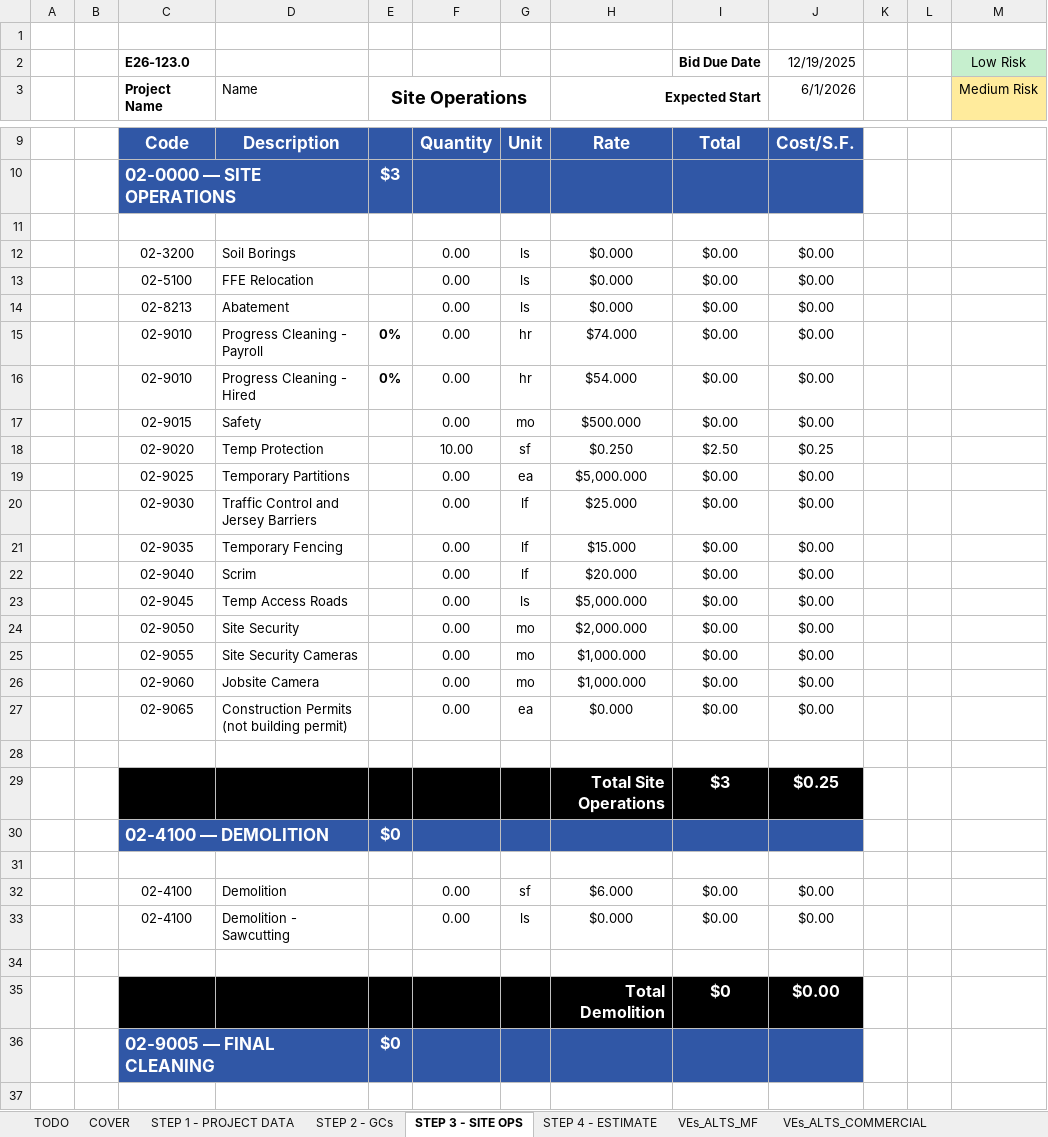
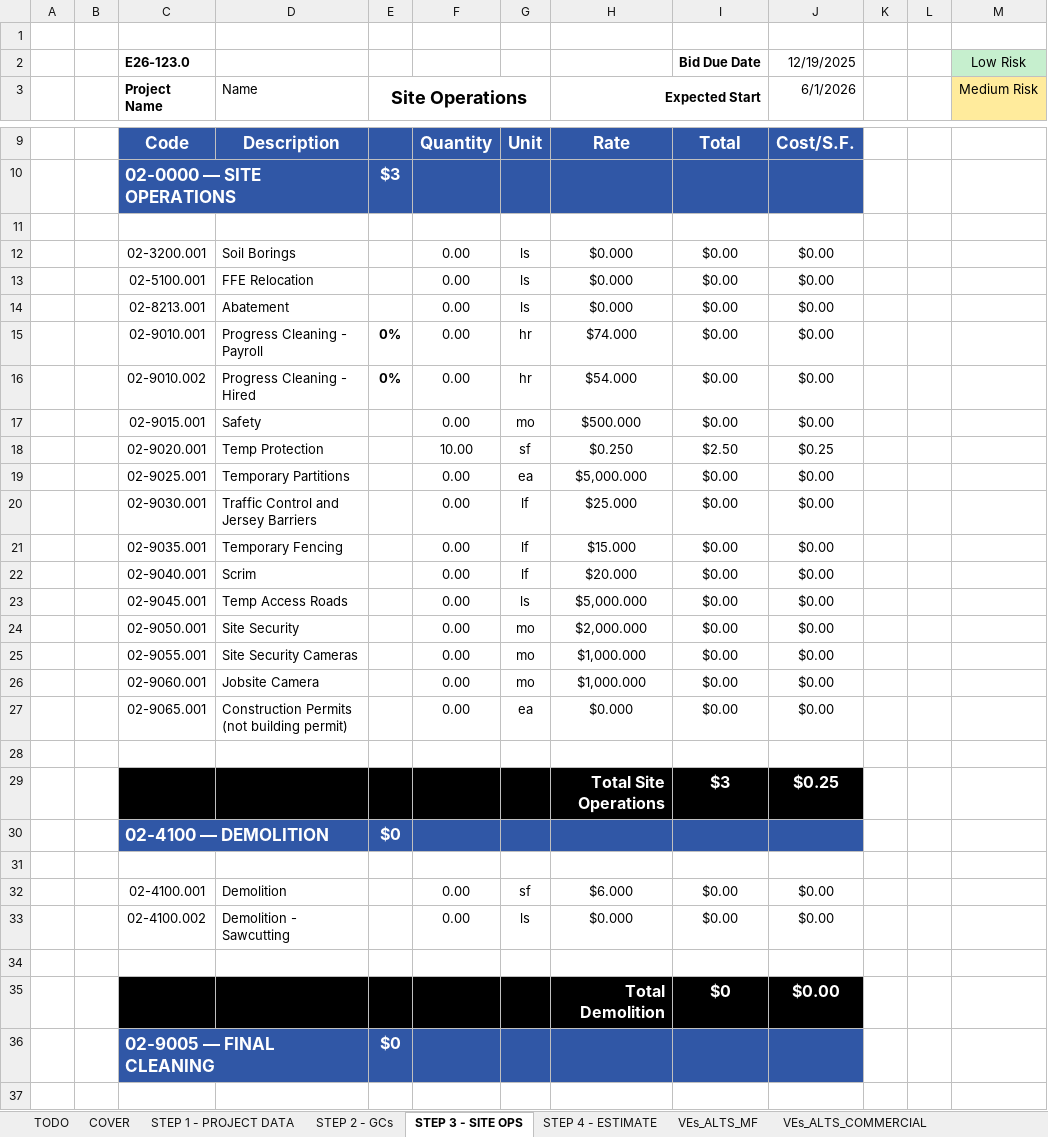
Before and after one commit to benju66/takeoff-bridge, an Excel workbook: public/templates/Company_Estimate_Template.xlsx, sheet STEP 3 - SITE OPS, drawn as a sheet; only a part is shown, gaps mark what is left out; values as stored, in another font and other column widths than the file's, no borders; the diff covers the shown part only; the diff names each change by its address in the sheet, - before the commit and + after, or states it on an @@ line.

```diff
--- a/public/templates/Company_Estimate_Template.xlsx (sheet STEP 3 - SITE OPS)
+++ b/public/templates/Company_Estimate_Template.xlsx (sheet STEP 3 - SITE OPS)
-C12 (Project Name): 02-3200
+C12 (Project Name): 02-3200.001
-C13 (Project Name): 02-5100
+C13 (Project Name): 02-5100.001
-C14 (Project Name): 02-8213
+C14 (Project Name): 02-8213.001
-C15 (Project Name): 02-9010
+C15 (Project Name): 02-9010.001
-C16 (Project Name): 02-9010
+C16 (Project Name): 02-9010.002
-C17 (Project Name): 02-9015
+C17 (Project Name): 02-9015.001
-C18 (Project Name): 02-9020
+C18 (Project Name): 02-9020.001
-C19 (Project Name): 02-9025
+C19 (Project Name): 02-9025.001
-C20 (Project Name): 02-9030
+C20 (Project Name): 02-9030.001
-C21 (Project Name): 02-9035
+C21 (Project Name): 02-9035.001
-C22 (Project Name): 02-9040
+C22 (Project Name): 02-9040.001
-C23 (Project Name): 02-9045
+C23 (Project Name): 02-9045.001
-C24 (Project Name): 02-9050
+C24 (Project Name): 02-9050.001
-C25 (Project Name): 02-9055
+C25 (Project Name): 02-9055.001
-C26 (Project Name): 02-9060
+C26 (Project Name): 02-9060.001
-C27 (Project Name): 02-9065
+C27 (Project Name): 02-9065.001
-C32 (Project Name): 02-4100
+C32 (Project Name): 02-4100.001
-C33 (Project Name): 02-4100
+C33 (Project Name): 02-4100.002
```
Also changed, not shown: 23 edited cells elsewhere in this sheet, sheet STEP 4 - ESTIMATE, 20 other files.
